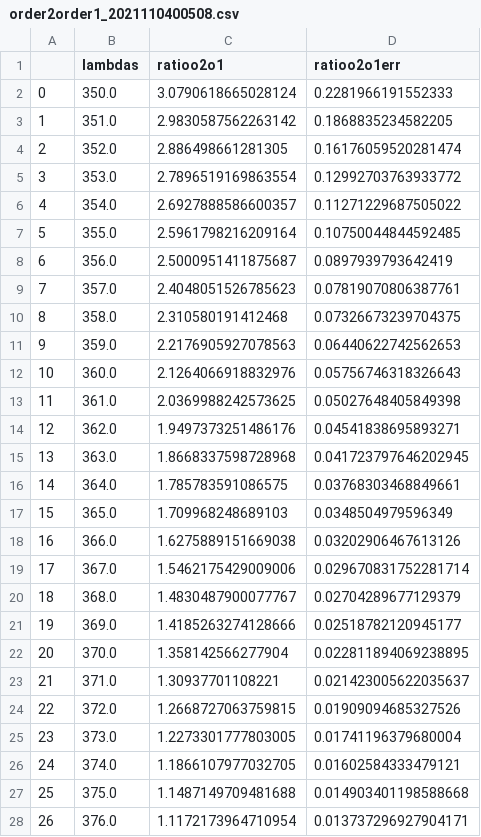
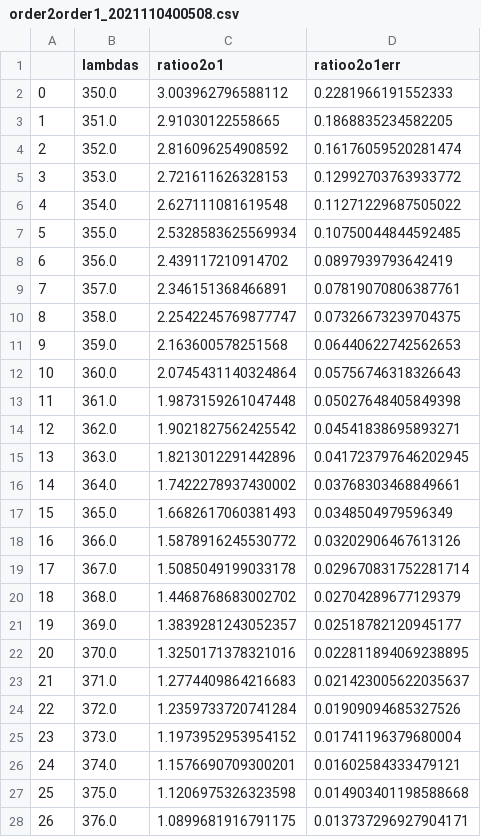
Before and after one commit to sylvielsstfr/AuxTelComm, a CSV file: notebookccdm_gen3/order2order1/data_order21/order2order1_2021110400508.csv, drawn as a sheet; only a part is shown; the diff covers the shown part only.

```diff
--- a/notebookccdm_gen3/order2order1/data_order21/order2order1_2021110400508.csv
+++ b/notebookccdm_gen3/order2order1/data_order21/order2order1_2021110400508.csv
@@ -1,28 +1,28 @@
 ,lambdas,ratioo2o1,ratioo2o1err
-0,350.0,3.0790618665028124,0.2281966191552333
-1,351.0,2.9830587562263142,0.1868835234582205
-2,352.0,2.886498661281305,0.16176059520281474
-3,353.0,2.7896519169863554,0.12992703763933772
-4,354.0,2.6927888586600357,0.11271229687505022
-5,355.0,2.5961798216209164,0.10750044844592485
-6,356.0,2.5000951411875687,0.0897939793642419
-7,357.0,2.4048051526785623,0.07819070806387761
-8,358.0,2.310580191412468,0.07326673239704375
-9,359.0,2.2176905927078563,0.06440622742562653
-10,360.0,2.1264066918832976,0.05756746318326643
-11,361.0,2.0369988242573625,0.05027648405849398
-12,362.0,1.9497373251486176,0.04541838695893271
-13,363.0,1.8668337598728968,0.041723797646202945
-14,364.0,1.785783591086575,0.03768303468849661
-15,365.0,1.709968248689103,0.0348504979596349
-16,366.0,1.6275889151669038,0.03202906467613126
-17,367.0,1.5462175429009006,0.029670831752281714
-18,368.0,1.4830487900077767,0.02704289677129379
-19,369.0,1.4185263274128666,0.02518782120945177
-20,370.0,1.358142566277904,0.022811894069238895
-21,371.0,1.30937701108221,0.021423005622035637
-22,372.0,1.2668727063759815,0.01909094685327526
-23,373.0,1.2273301777803005,0.01741196379680004
-24,374.0,1.1866107977032705,0.01602584333479121
-25,375.0,1.1487149709481688,0.014903401198588668
-26,376.0,1.1172173964710954,0.013737296927904171
+0,350.0,3.003962796588112,0.2281966191552333
+1,351.0,2.91030122558665,0.1868835234582205
+2,352.0,2.816096254908592,0.16176059520281474
+3,353.0,2.721611626328153,0.12992703763933772
+4,354.0,2.627111081619548,0.11271229687505022
+5,355.0,2.5328583625569934,0.10750044844592485
+6,356.0,2.439117210914702,0.0897939793642419
+7,357.0,2.346151368466891,0.07819070806387761
+8,358.0,2.2542245769877747,0.07326673239704375
+9,359.0,2.163600578251568,0.06440622742562653
+10,360.0,2.0745431140324864,0.05756746318326643
+11,361.0,1.9873159261047448,0.05027648405849398
+12,362.0,1.9021827562425542,0.04541838695893271
+13,363.0,1.8213012291442896,0.041723797646202945
+14,364.0,1.7422278937430002,0.03768303468849661
+15,365.0,1.6682617060381493,0.0348504979596349
+16,366.0,1.5878916245530772,0.03202906467613126
+17,367.0,1.5085049199033178,0.029670831752281714
+18,368.0,1.4468768683002702,0.02704289677129379
+19,369.0,1.3839281243052357,0.02518782120945177
+20,370.0,1.3250171378321016,0.022811894069238895
+21,371.0,1.2774409864216683,0.021423005622035637
+22,372.0,1.2359733720741284,0.01909094685327526
+23,373.0,1.1973952953954152,0.01741196379680004
+24,374.0,1.1576690709300201,0.01602584333479121
+25,375.0,1.1206975326323598,0.014903401198588668
+26,376.0,1.0899681916791175,0.013737296927904171
```
Also changed, not shown: 143 edited cells elsewhere in this file, notebookccdm_gen3/order2order1/data_order21/order2order1_2021110400274.csv, notebookccdm_gen3/order2order1/data_order21/order2order1_2021110400519.csv, 7 other files.
